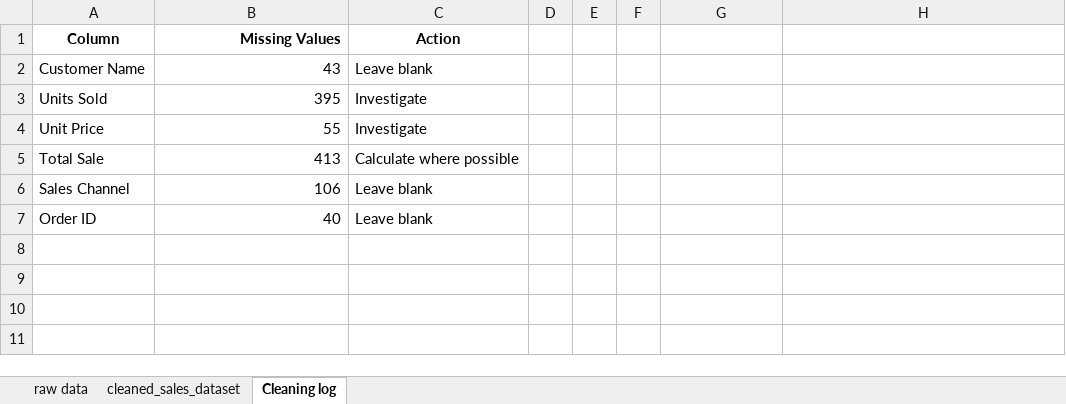
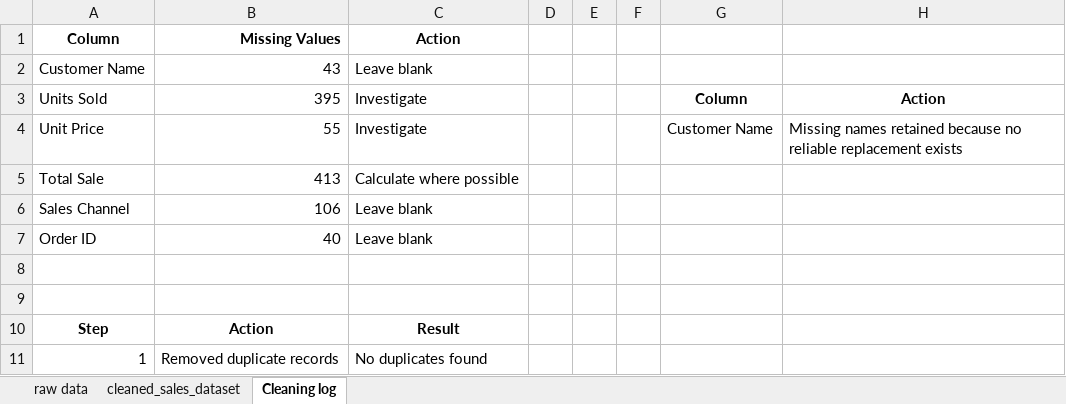
Before and after one commit to ConradNats/excel-data-cleaning-Nigeria-sales, an Excel workbook: data/nigeria_messy_sales_dataset.xlsx, sheet Cleaning log, drawn as a sheet; values as stored, in another font and other column widths than the file's, no borders; the diff names each change by its address in the sheet, - before the commit and + after, or states it on an @@ line.

Commit message:
Cleaning the two roads

```diff
--- a/data/nigeria_messy_sales_dataset.xlsx (sheet Cleaning log)
+++ b/data/nigeria_messy_sales_dataset.xlsx (sheet Cleaning log)
-G3: (empty)
+G3: Column
-H3: (empty)
+H3: Action
-G4: (empty)
+G4: Customer Name
-H4: (empty)
+H4: Missing names retained because no reliable replacement exists
+row 8: (empty)
+row 9: (empty)
+row 10: Step | Action | Result
+row 11: 1 | Removed duplicate records | No duplicates found
```
